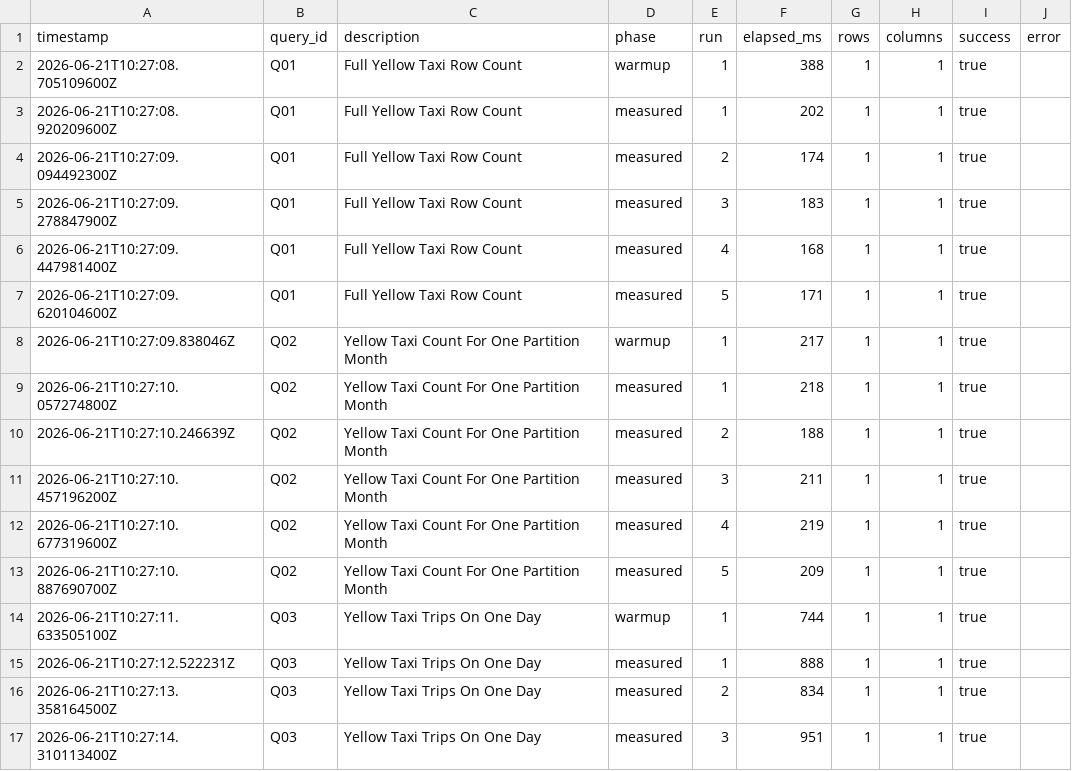
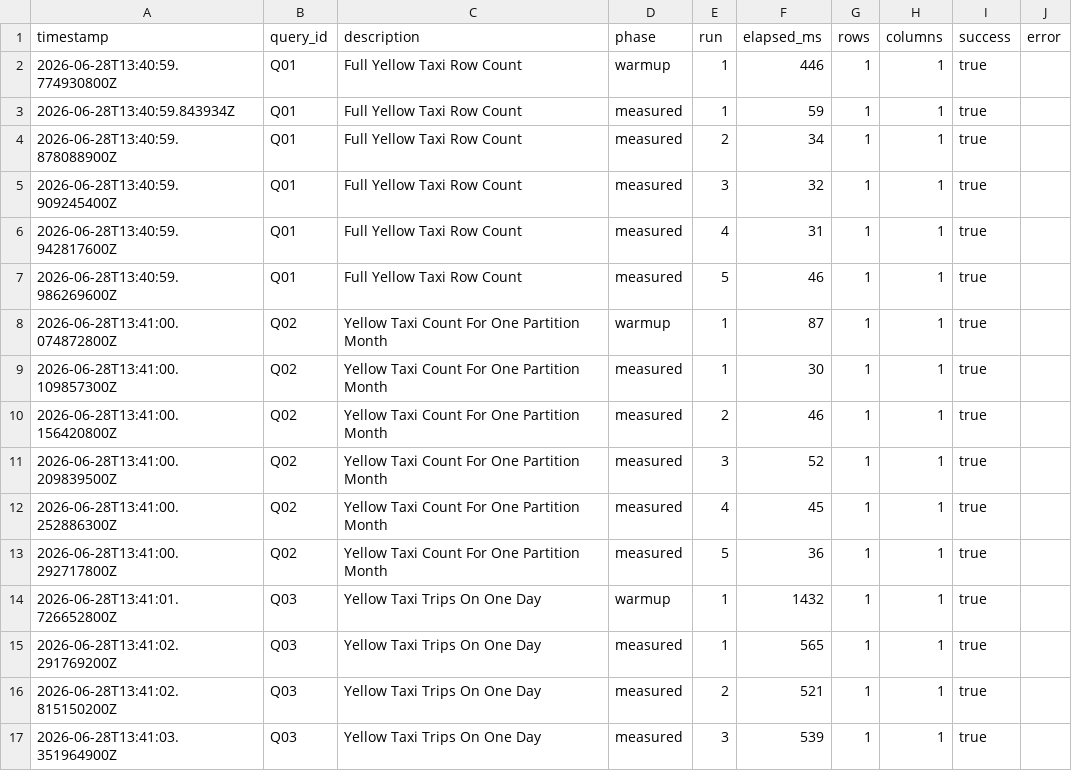
Before and after one commit to polypheny/Polypheny-DB, a CSV file: plugins/parquet-adapter/benchmarks/results/aggregation/aggregation_polypheny_mql_results.csv, drawn as a sheet; only a part is shown; the diff covers the shown part only.

Commit message:
benchmarks, result analysis, bug fixes

```diff
--- a/plugins/parquet-adapter/benchmarks/results/aggregation/aggregation_polypheny_mql_results.csv
+++ b/plugins/parquet-adapter/benchmarks/results/aggregation/aggregation_polypheny_mql_results.csv
@@ -1,17 +1,17 @@
 timestamp,query_id,description,phase,run,elapsed_ms,rows,columns,success,error
-"2026-06-21T10:27:08.705109600Z","Q01","Full Yellow Taxi Row Count","warmup",1,388,1,1,true,""
-"2026-06-21T10:27:08.920209600Z","Q01","Full Yellow Taxi Row Count","measured",1,202,1,1,true,""
-"2026-06-21T10:27:09.094492300Z","Q01","Full Yellow Taxi Row Count","measured",2,174,1,1,true,""
-"2026-06-21T10:27:09.278847900Z","Q01","Full Yellow Taxi Row Count","measured",3,183,1,1,true,""
-"2026-06-21T10:27:09.447981400Z","Q01","Full Yellow Taxi Row Count","measured",4,168,1,1,true,""
-"2026-06-21T10:27:09.620104600Z","Q01","Full Yellow Taxi Row Count","measured",5,171,1,1,true,""
-"2026-06-21T10:27:09.838046Z","Q02","Yellow Taxi Count For One Partition Month","warmup",1,217,1,1,true,""
-"2026-06-21T10:27:10.057274800Z","Q02","Yellow Taxi Count For One Partition Month","measured",1,218,1,1,true,""
-"2026-06-21T10:27:10.246639Z","Q02","Yellow Taxi Count For One Partition Month","measured",2,188,1,1,true,""
-"2026-06-21T10:27:10.457196200Z","Q02","Yellow Taxi Count For One Partition Month","measured",3,211,1,1,true,""
-"2026-06-21T10:27:10.677319600Z","Q02","Yellow Taxi Count For One Partition Month","measured",4,219,1,1,true,""
-"2026-06-21T10:27:10.887690700Z","Q02","Yellow Taxi Count For One Partition Month","measured",5,209,1,1,true,""
-"2026-06-21T10:27:11.633505100Z","Q03","Yellow Taxi Trips On One Day","warmup",1,744,1,1,true,""
-"2026-06-21T10:27:12.522231Z","Q03","Yellow Taxi Trips On One Day","measured",1,888,1,1,true,""
-"2026-06-21T10:27:13.358164500Z","Q03","Yellow Taxi Trips On One Day","measured",2,834,1,1,true,""
-"2026-06-21T10:27:14.310113400Z","Q03","Yellow Taxi Trips On One Day","measured",3,951,1,1,true,""
+"2026-06-28T13:40:59.774930800Z","Q01","Full Yellow Taxi Row Count","warmup",1,446,1,1,true,""
+"2026-06-28T13:40:59.843934Z","Q01","Full Yellow Taxi Row Count","measured",1,59,1,1,true,""
+"2026-06-28T13:40:59.878088900Z","Q01","Full Yellow Taxi Row Count","measured",2,34,1,1,true,""
+"2026-06-28T13:40:59.909245400Z","Q01","Full Yellow Taxi Row Count","measured",3,32,1,1,true,""
+"2026-06-28T13:40:59.942817600Z","Q01","Full Yellow Taxi Row Count","measured",4,31,1,1,true,""
+"2026-06-28T13:40:59.986269600Z","Q01","Full Yellow Taxi Row Count","measured",5,46,1,1,true,""
+"2026-06-28T13:41:00.074872800Z","Q02","Yellow Taxi Count For One Partition Month","warmup",1,87,1,1,true,""
+"2026-06-28T13:41:00.109857300Z","Q02","Yellow Taxi Count For One Partition Month","measured",1,30,1,1,true,""
+"2026-06-28T13:41:00.156420800Z","Q02","Yellow Taxi Count For One Partition Month","measured",2,46,1,1,true,""
+"2026-06-28T13:41:00.209839500Z","Q02","Yellow Taxi Count For One Partition Month","measured",3,52,1,1,true,""
+"2026-06-28T13:41:00.252886300Z","Q02","Yellow Taxi Count For One Partition Month","measured",4,45,1,1,true,""
+"2026-06-28T13:41:00.292717800Z","Q02","Yellow Taxi Count For One Partition Month","measured",5,36,1,1,true,""
+"2026-06-28T13:41:01.726652800Z","Q03","Yellow Taxi Trips On One Day","warmup",1,1432,1,1,true,""
+"2026-06-28T13:41:02.291769200Z","Q03","Yellow Taxi Trips On One Day","measured",1,565,1,1,true,""
+"2026-06-28T13:41:02.815150200Z","Q03","Yellow Taxi Trips On One Day","measured",2,521,1,1,true,""
+"2026-06-28T13:41:03.351964900Z","Q03","Yellow Taxi Trips On One Day","measured",3,539,1,1,true,""
```
Also changed, not shown: 88 edited cells elsewhere in this file, 35 other files.
